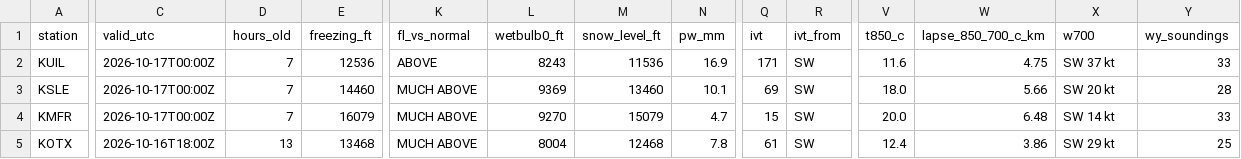
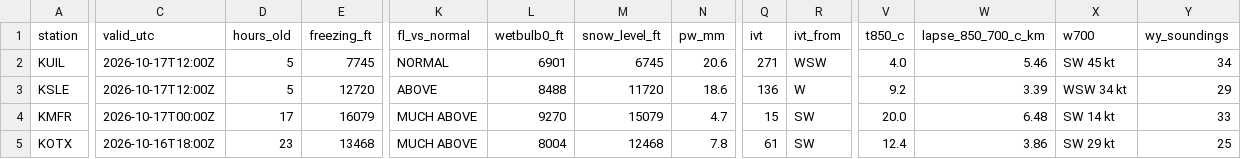
Before and after one commit to bdgroves/cascadia-wx, a CSV file: air.csv, drawn as a sheet; only a part is shown, gaps mark what is left out; the diff covers the shown part only; the diff names each change by its address in the sheet, - before the commit and + after, or states it on an @@ line.

```diff
--- a/air.csv
+++ b/air.csv
-C2:C3 (valid_utc): 2026-10-17T00:00Z
+C2:C3 (valid_utc): 2026-10-17T12:00Z
-D2:D3 (hours_old): 7
+D2:D3 (hours_old): 5
-E2 (freezing_ft): 12536
+E2 (freezing_ft): 7745
-K2 (fl_vs_normal): ABOVE
+K2 (fl_vs_normal): NORMAL
-L2 (wetbulb0_ft): 8243
+L2 (wetbulb0_ft): 6901
-M2 (snow_level_ft): 11536
+M2 (snow_level_ft): 6745
-N2 (pw_mm): 16.9
+N2 (pw_mm): 20.6
-Q2 (ivt): 171
+Q2 (ivt): 271
-R2 (ivt_from): SW
+R2 (ivt_from): WSW
-V2 (t850_c): 11.6
+V2 (t850_c): 4.0
-W2 (lapse_850_700_c_km): 4.75
+W2 (lapse_850_700_c_km): 5.46
-X2 (w700): SW 37 kt
+X2 (w700): SW 45 kt
-Y2 (wy_soundings): 33
+Y2 (wy_soundings): 34
-E3 (freezing_ft): 14460
+E3 (freezing_ft): 12720
-K3 (fl_vs_normal): MUCH ABOVE
+K3 (fl_vs_normal): ABOVE
-L3 (wetbulb0_ft): 9369
+L3 (wetbulb0_ft): 8488
-M3 (snow_level_ft): 13460
+M3 (snow_level_ft): 11720
-N3 (pw_mm): 10.1
+N3 (pw_mm): 18.6
-Q3 (ivt): 69
+Q3 (ivt): 136
-R3 (ivt_from): SW
+R3 (ivt_from): W
-V3 (t850_c): 18.0
+V3 (t850_c): 9.2
-W3 (lapse_850_700_c_km): 5.66
+W3 (lapse_850_700_c_km): 3.39
-X3 (w700): SW 20 kt
+X3 (w700): WSW 34 kt
-Y3 (wy_soundings): 28
+Y3 (wy_soundings): 29
-D4 (hours_old): 7
+D4 (hours_old): 17
-D5 (hours_old): 13
+D5 (hours_old): 23
```
Also changed, not shown: 3 edited cells elsewhere in this file, analysis.csv, massif.csv, 6 other files.
